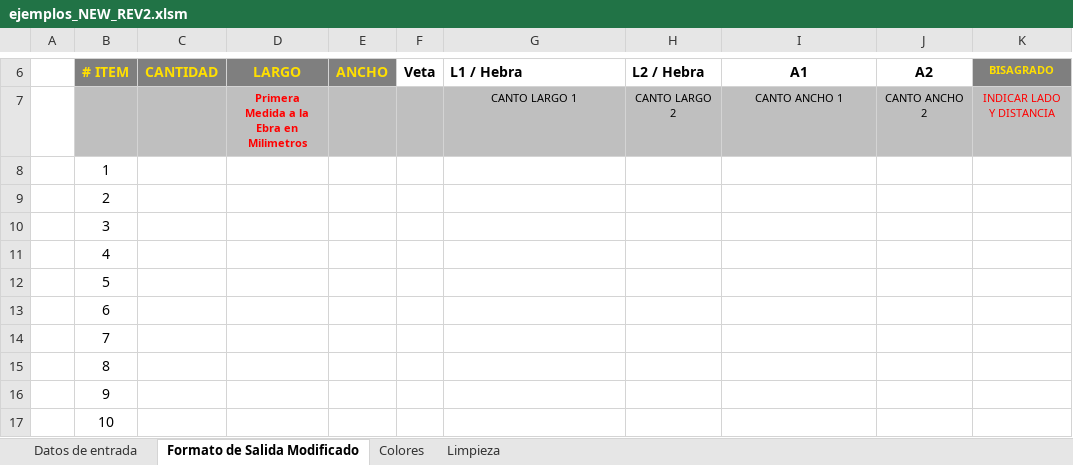
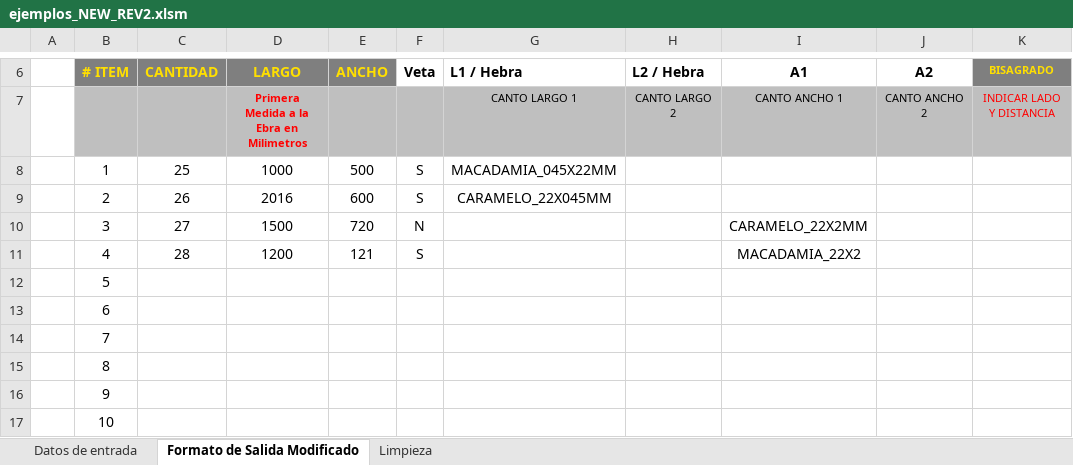
Before and after one commit to fxpoma/macroOcr, an Excel workbook: ejemplos_NEW_REV2.xlsm, sheet Formato de Salida Modificado, drawn as a sheet; only a part is shown, gaps mark what is left out; values as stored, in another font and other column widths than the file's, no borders; charts and pictures not drawn; the diff names each change by its address in the sheet, - before the commit and + after, or states it on an @@ line.

```diff
--- a/ejemplos_NEW_REV2.xlsm (sheet Formato de Salida Modificado)
+++ b/ejemplos_NEW_REV2.xlsm (sheet Formato de Salida Modificado)
@@ sheet tab hidden: Colores @@
-C8: (empty)
+C8: 25
-D8: (empty)
+D8: 1000
-E8: (empty)
+E8: 500
-F8:F9: (empty)
+F8:F9: S
-G8: (empty)
+G8: MACADAMIA_045X22MM
-C9: (empty)
+C9: 26
-D9: (empty)
+D9: 2016
-E9: (empty)
+E9: 600
-G9: (empty)
+G9: CARAMELO_22X045MM
-C10: (empty)
+C10: 27
-D10: (empty)
+D10: 1500
-E10: (empty)
+E10: 720
-F10: (empty)
+F10: N
-I10: (empty)
+I10: CARAMELO_22X2MM
-C11: (empty)
+C11: 28
-D11: (empty)
+D11: 1200
-E11: (empty)
+E11: 121
-F11: (empty)
+F11: S
-I11: (empty)
+I11: MACADAMIA_22X2
```
Also changed, not shown: sheet Datos de entrada, 1 other file.
